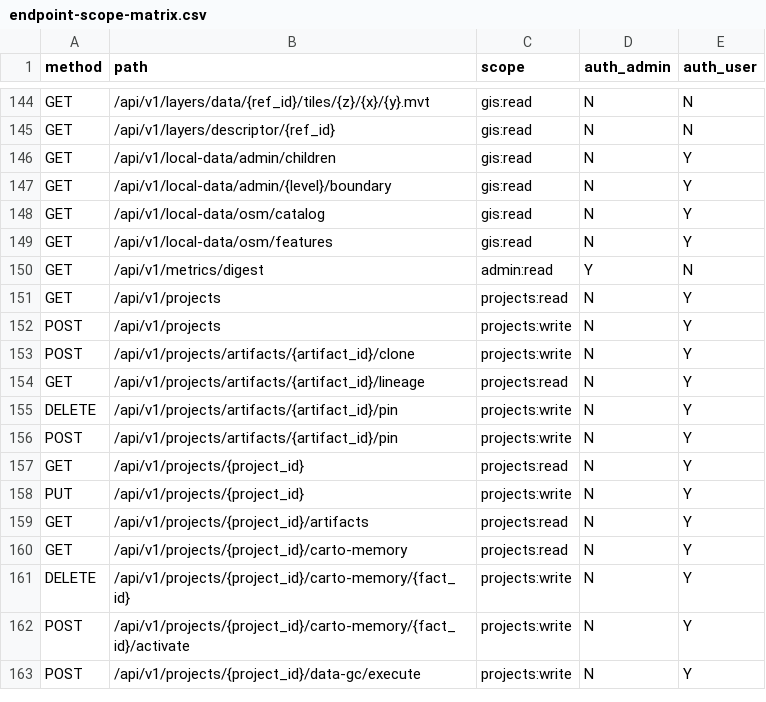
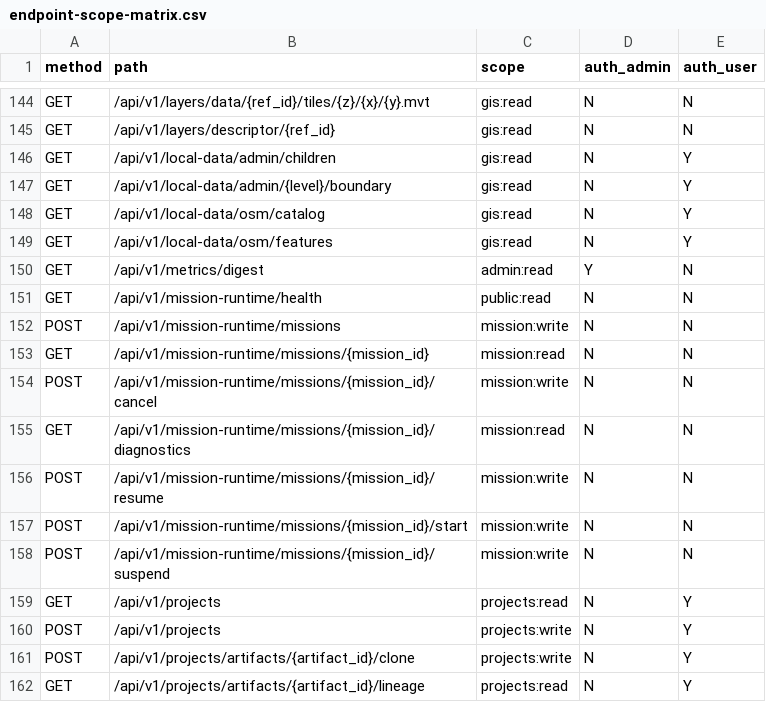
Before and after one commit to WindWang2/webgis-ai-agent, a CSV file: docs/dev/endpoint-scope-matrix.csv, drawn as a sheet; only a part is shown, gaps mark what is left out; the shorter side is filled out with more unchanged rows; the diff names each change by its address in the sheet, - before the commit and + after, or states it on an @@ line.

Commit message:
fix(quality): close remaining master baseline gates — mission scopes, watermark, ratchet, cartography read-budget
- mission-runtime 授权面（ADR-0139 append-only 词表）：新增 mission:read /
  mission:write（viewer/editor 角色映射），7 条认证路由全部 require_scope，
  DOMAIN_RULES + health OVERRIDES(public:read)，矩阵 +8 行
- ownership.migration_watermark 90→91（0091_gis_mission_runtime 分配后未推进）
- gis_skill_policy 补行为化 dispatch 测试（TOOL_UNTESTED 回落 8=基线）；
  min_behavioral_dispatch 151→163 棘轮收紧（锁定 09-11 以来累积覆盖）
- pi_agent_harness：evaluate_with_evidence 内 feedback 轴复用唯一一次
  cartographic state 读取（state_out sink），恢复单次读取红线（calls==1）
- manifest 自检：PR shallow checkout 无 origin/master ref 时诚实 skip
  （master push lane 仍真实执行）
- 统一再生 quality manifest/report + 生成物 staleness 账本

```diff
--- a/docs/dev/endpoint-scope-matrix.csv
+++ b/docs/dev/endpoint-scope-matrix.csv
+row 151: GET | /api/v1/mission-runtime/health | public:read | N | N
+row 152: POST | /api/v1/mission-runtime/missions | mission:write | N | N
+row 153: GET | /api/v1/mission-runtime/missions/{mission_id} | mission:read | N | N
+row 154: POST | /api/v1/mission-runtime/missions/{mission_id}/cancel | mission:write | N | N
+row 155: GET | /api/v1/mission-runtime/missions/{mission_id}/diagnostics | mission:read | N | N
+row 156: POST | /api/v1/mission-runtime/missions/{mission_id}/resume | mission:write | N | N
+row 157: POST | /api/v1/mission-runtime/missions/{mission_id}/start | mission:write | N | N
+row 158: POST | /api/v1/mission-runtime/missions/{mission_id}/suspend | mission:write | N | N
```
Also changed, not shown: 13 other files.
